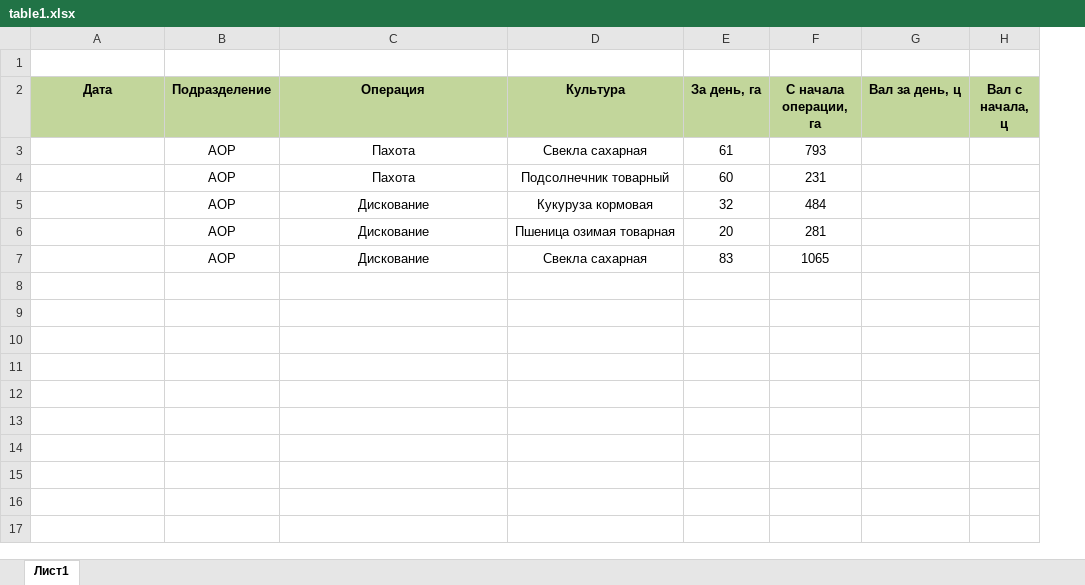
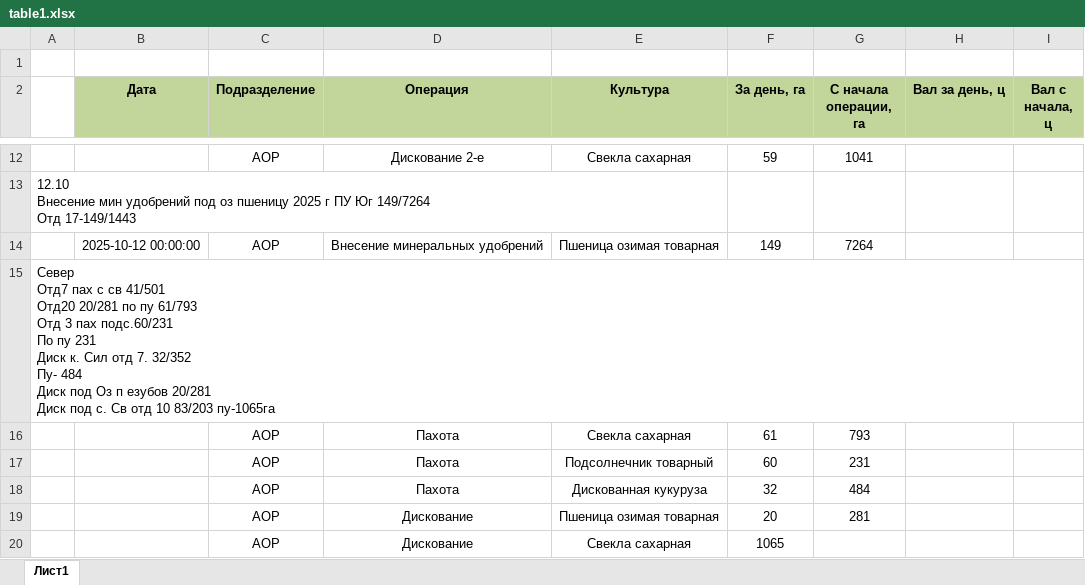
Before and after one commit to azcfza2004/RosAgro, an Excel workbook: model/data/table1.xlsx, sheet Лист1, drawn as a sheet; only a part is shown, gaps mark what is left out; values as stored, in another font and other column widths than the file's, no borders; addresses are those after the commit; ↵ is a line break in a cell; the diff covers the shown part only; the diff names each change by its address in the sheet, - before the commit and + after, or states it on an @@ line.

```diff
--- a/model/data/table1.xlsx (sheet Лист1)
+++ b/model/data/table1.xlsx (sheet Лист1)
+column A, empty
+row 12:  |  | АОР | Дискование 2-е | Свекла сахарная | 59 | 1041
+row 13: 12.10 ↵ Внесение мин удобрений под оз пшеницу 2025 г ПУ Юг 149/7264 ↵ Отд 17-149/1443
+row 14:  | 2025-10-12 00:00:00 | АОР | Внесение минеральных удобрений | Пшеница озимая товарная | 149 | 7264
+row 15: Север ↵ Отд7 пах с св 41/501 ↵ Отд20 20/281 по пу 61/793 ↵ Отд 3 пах подс.60/231 ↵ По пу 231 ↵ Диск к. Сил отд 7. 32/352 ↵ Пу- 484 ↵ Диск под Оз п езубов 20/281 ↵ Диск под с. Св отд 10 83/203 пу-1065га
-D18 (Операция): Дискование
+D18 (Операция): Пахота
-E18 (Культура): Кукуруза кормовая
+E18 (Культура): Дискованная кукуруза
-F20 (За день, га): 83
+F20 (За день, га): 1065
-G20 (С начала операции, га): 1065
+G20 (С начала операции, га): (empty)
```
Also changed, not shown: 61 added rows elsewhere in this sheet, 13 other files.
